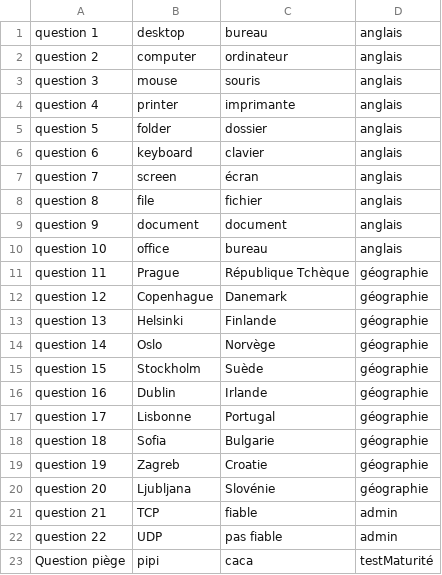
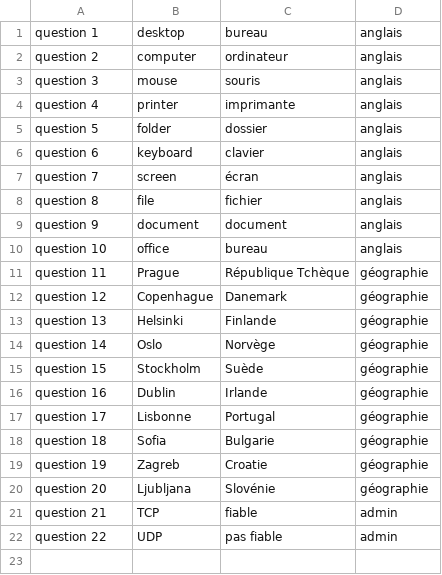
Before and after one commit to tvalcke/2TL1_1_Flashcards, a CSV file: listes.csv, drawn as a sheet; the diff names each change by its address in the sheet, - before the commit and + after, or states it on an @@ line.

```diff
--- a/listes.csv
+++ b/listes.csv
-row 23: Question piège | pipi | caca | testMaturité
```
Also changed, not shown: 2 other files.
